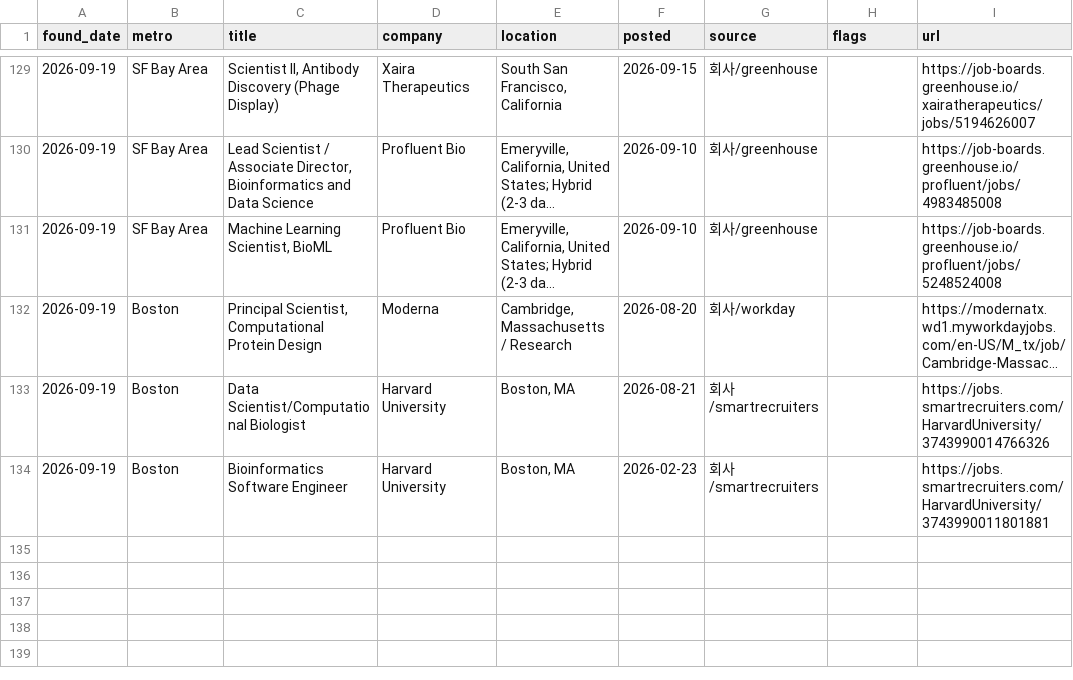
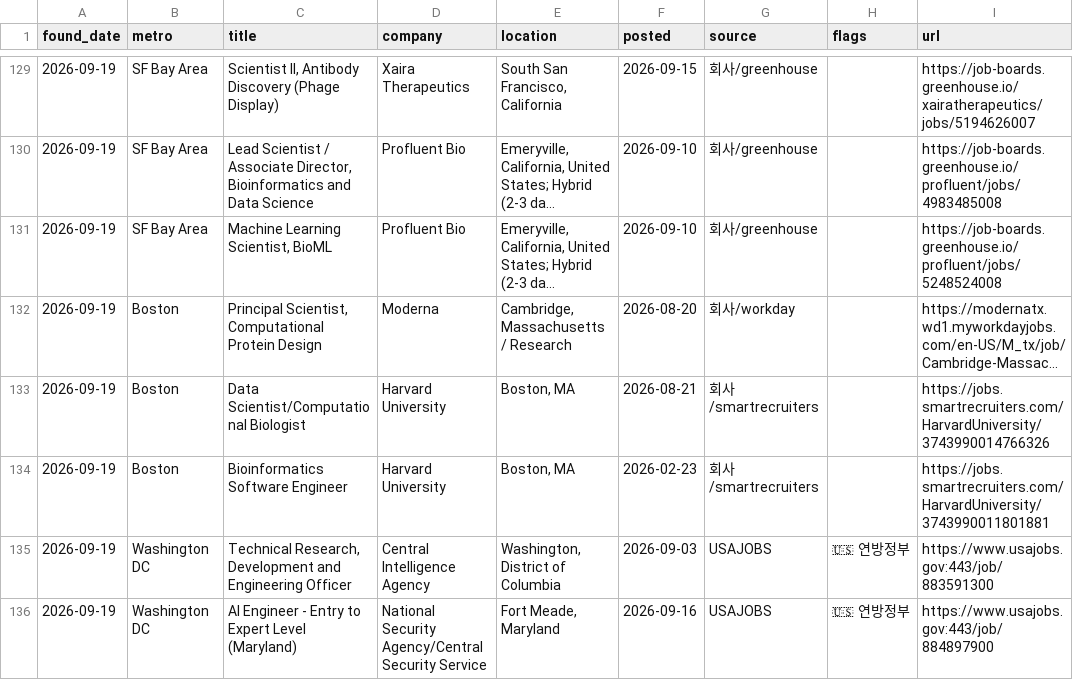
Before and after one commit to jaemin-eng/bio-jobs, a CSV file: data/jobs_history.csv, drawn as a sheet; only a part is shown, gaps mark what is left out; long unchanged cells end in …; the diff names each change by its address in the sheet, - before the commit and + after, or states it on an @@ line.

```diff
--- a/data/jobs_history.csv
+++ b/data/jobs_history.csv
+row 135: 2026-09-19 | Washington DC | Technical Research, Development and Engineering Officer | Central Intelligence Agency | Washington, District of Columbia | 2026-09-03 | USAJOBS | 🇺🇸 연방정부 | https://www.usajobs.gov:443/job/883591300
+row 136: 2026-09-19 | Washington DC | AI Engineer - Entry to Expert Level (Maryland) | National Security Agency/Central Security Service | Fort Meade, Maryland | 2026-09-16 | USAJOBS | 🇺🇸 연방정부 | https://www.usajobs.gov:443/job/884897900
```
Also changed, not shown: 4 other files.
